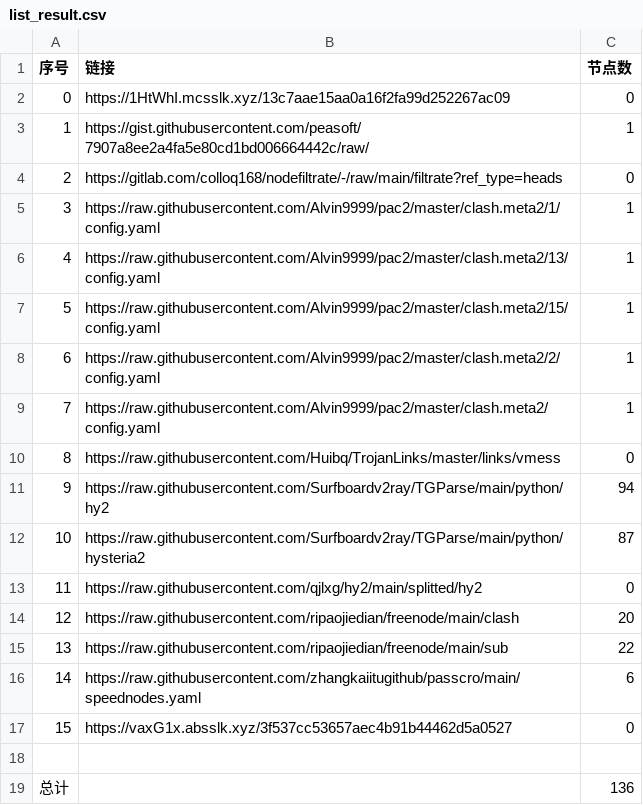
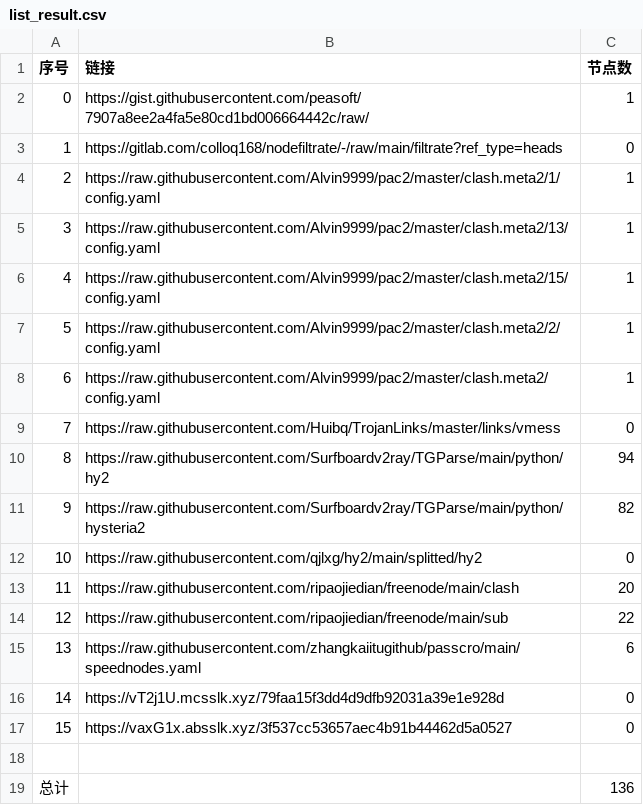
Before and after one commit to a56296909/NoMoreWalls, a CSV file: list_result.csv, drawn as a sheet; removed rows and columns are numbered as before the commit, all else as after; the diff names each change by its address in the sheet, - before the commit and + after, or states it on an @@ line.

```diff
--- a/list_result.csv
+++ b/list_result.csv
-row 2: 0 | https://1HtWhI.mcsslk.xyz/13c7aae15aa0a16f2fa99d252267ac09 | 0
@@ column A (序号) renumbered between rows 2 and 15 @@
-C11 (节点数): 87
+C11 (节点数): 82
+row 16: 14 | https://vT2j1U.mcsslk.xyz/79faa15f3dd4d9dfb92031a39e1e928d | 0
```
Also changed, not shown: 6 other files.
